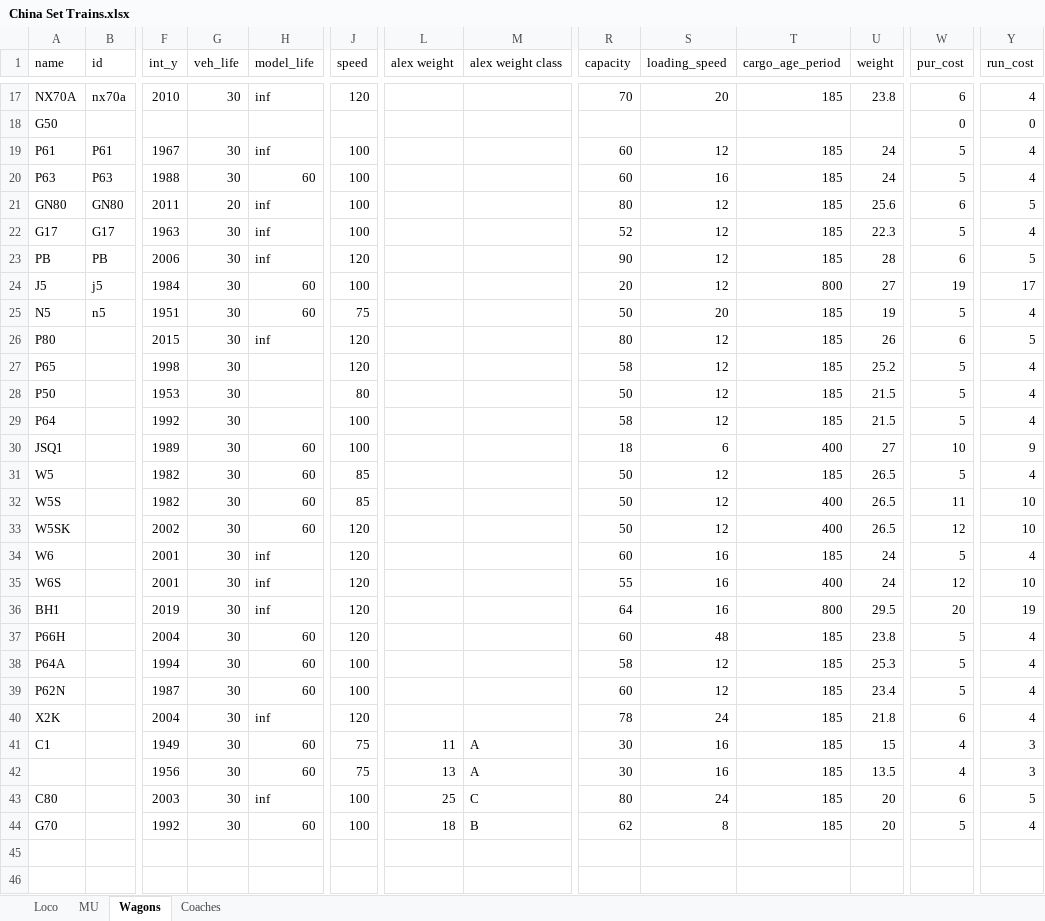
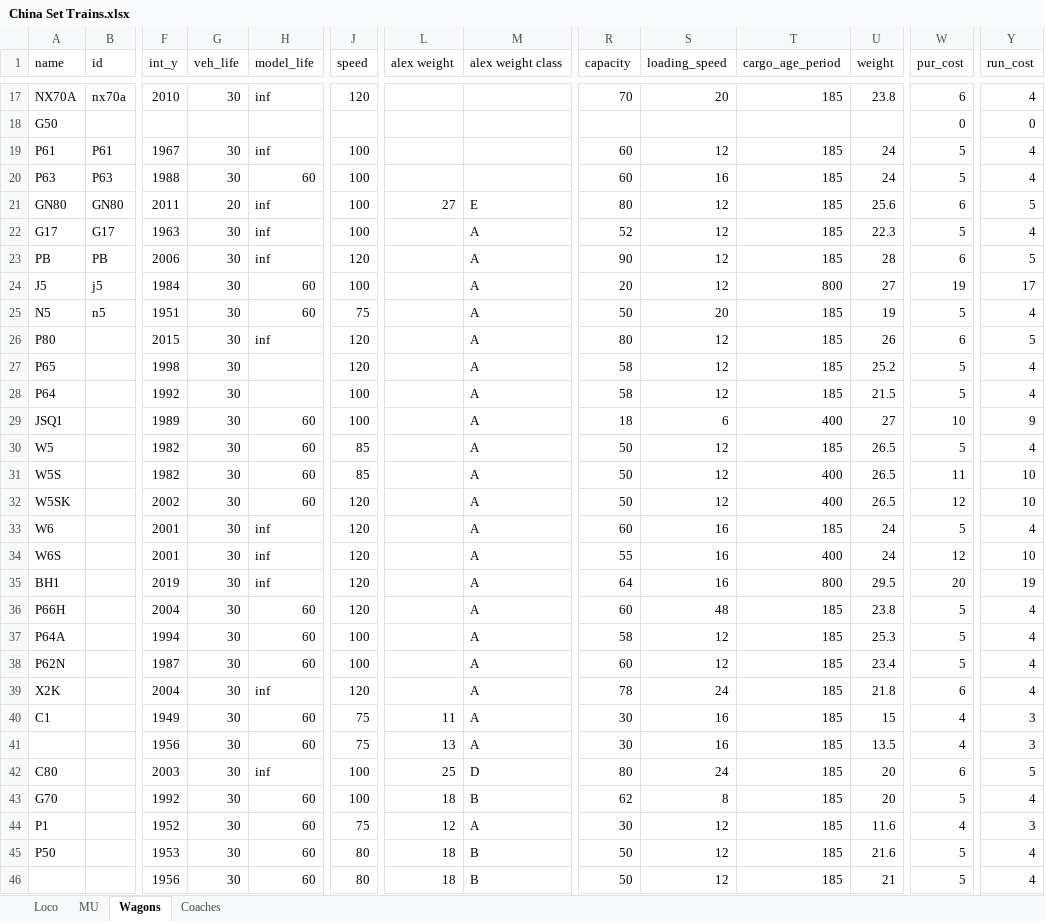
Before and after one commit to OpenTTD-China-Set/China-Set-Trains, an Excel workbook: docs/China Set Trains.xlsx, sheet Wagons, drawn as a sheet; only a part is shown, gaps mark what is left out; values as stored, in another font and other column widths than the file's, no borders; removed rows and columns are numbered as before the commit, all else as after; rows hold the shown columns only; the diff names each change by its address in the sheet, - before the commit and + after, or states it on an @@ line.

```diff
--- a/docs/China Set Trains.xlsx (sheet Wagons)
+++ b/docs/China Set Trains.xlsx (sheet Wagons)
-L21 (alex weight): (empty)
+L21 (alex weight): 27
-M21 (alex weight class): (empty)
+M21 (alex weight class): E
-M22:M27 (alex weight class): (empty)
+M22:M27 (alex weight class): A
-row 28: P50 |  | 1953 | 30 |  | 80 |  |  | 50 | 12 | 185 | 21.5 | 5 | 4
-M28:M39 (alex weight class): (empty)
+M28:M39 (alex weight class): A
-M42 (alex weight class): C
+M42 (alex weight class): D
-row 45: (empty)
+row 44: P1 |  | 1952 | 30 | 60 | 75 | 12 | A | 30 | 12 | 185 | 11.6 | 4 | 3
+row 45: P50 |  | 1953 | 30 | 60 | 80 | 18 | B | 50 | 12 | 185 | 21.6 | 5 | 4
+row 46:  |  | 1956 | 30 | 60 | 80 | 18 | B | 50 | 12 | 185 | 21 | 5 | 4
```
Also changed, not shown: sheet Loco, formulas that keep their value, 38 other files.
